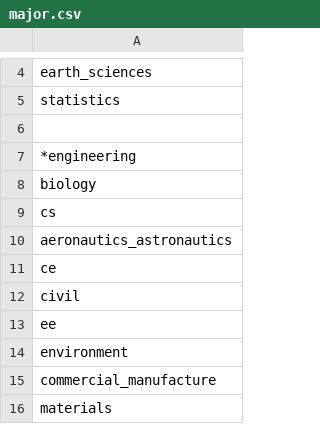
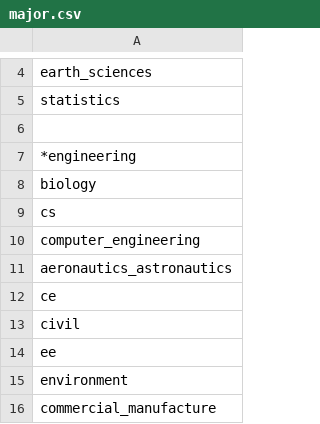
Before and after one commit to SmartRiver/python, a CSV file: data_service/resource/major.csv, drawn as a sheet; only a part is shown, gaps mark what is left out; the shorter side is filled out with more unchanged rows.

```diff
--- a/data_service/resource/major.csv
+++ b/data_service/resource/major.csv
@@ -9,2 +9,3 @@
     cs
+    computer_engineering
     aeronautics_astronautics
```
Also changed, not shown: data_service/resource/school/institute_to_rankType.csv.
